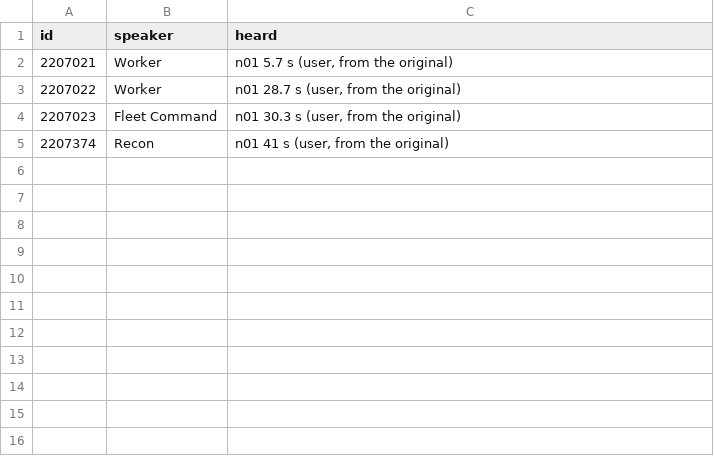
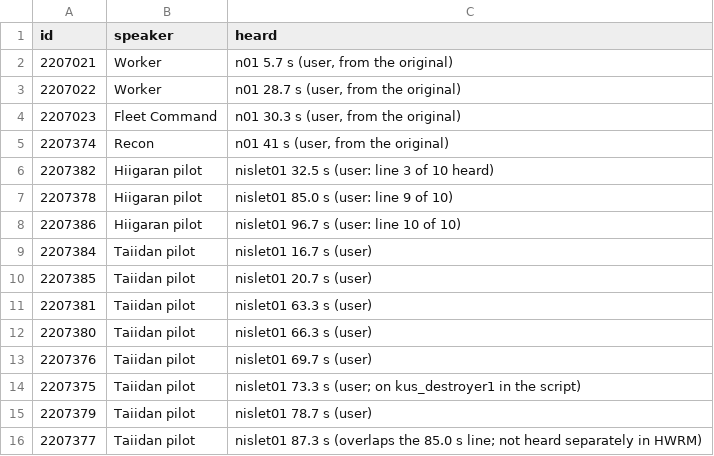
Before and after one commit to Ratchex/Cataclysm-Campaign-Remastered, a TSV file: tools/speech_speakers.tsv, drawn as a sheet.

```diff
--- a/tools/speech_speakers.tsv
+++ b/tools/speech_speakers.tsv
@@ -5 +5,12 @@ id	speaker	heard
 2207374	Recon	n01 41 s (user, from the original)
+2207382	Hiigaran pilot	nislet01 32.5 s (user: line 3 of 10 heard)
+2207378	Hiigaran pilot	nislet01 85.0 s (user: line 9 of 10)
+2207386	Hiigaran pilot	nislet01 96.7 s (user: line 10 of 10)
+2207384	Taiidan pilot	nislet01 16.7 s (user)
+2207385	Taiidan pilot	nislet01 20.7 s (user)
+2207381	Taiidan pilot	nislet01 63.3 s (user)
+2207380	Taiidan pilot	nislet01 66.3 s (user)
+2207376	Taiidan pilot	nislet01 69.7 s (user)
+2207375	Taiidan pilot	nislet01 73.3 s (user; on kus_destroyer1 in the script)
+2207379	Taiidan pilot	nislet01 78.7 s (user)
+2207377	Taiidan pilot	nislet01 87.3 s (overlaps the 85.0 s line; not heard separately in HWRM)
```
Also changed, not shown: 43 other files.
